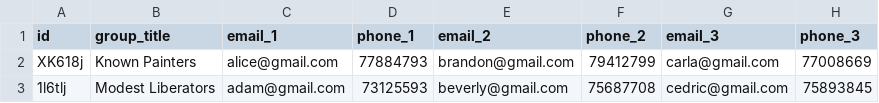
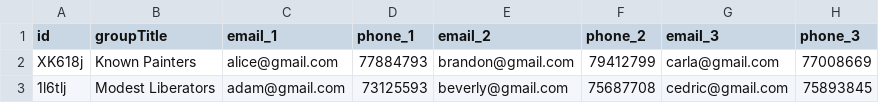
Before and after one commit to sunnustech/app, a CSV file: src/data/csv-json/participants.csv, drawn as a sheet; only a part is shown; the diff names each change by its address in the sheet, - before the commit and + after, or states it on an @@ line.

```diff
--- a/src/data/csv-json/participants.csv
+++ b/src/data/csv-json/participants.csv
-B1: group_title
+B1: groupTitle
```
Also changed, not shown: 7 other files.
